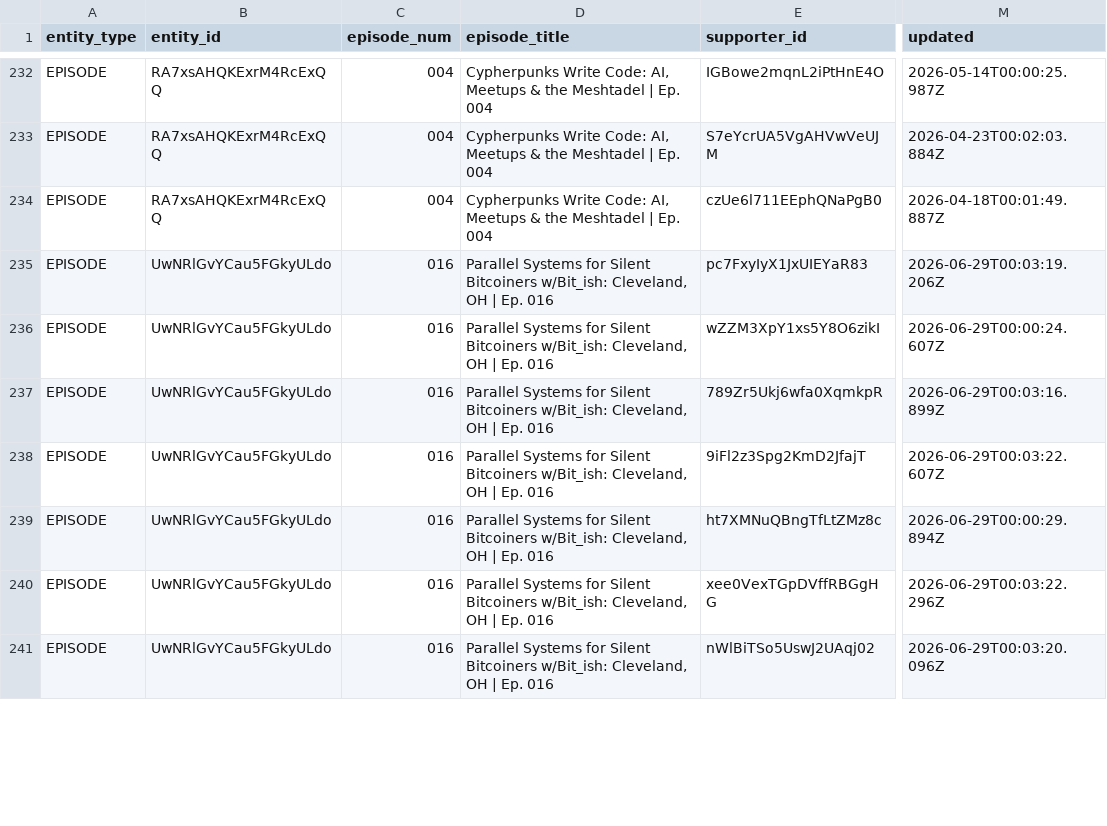
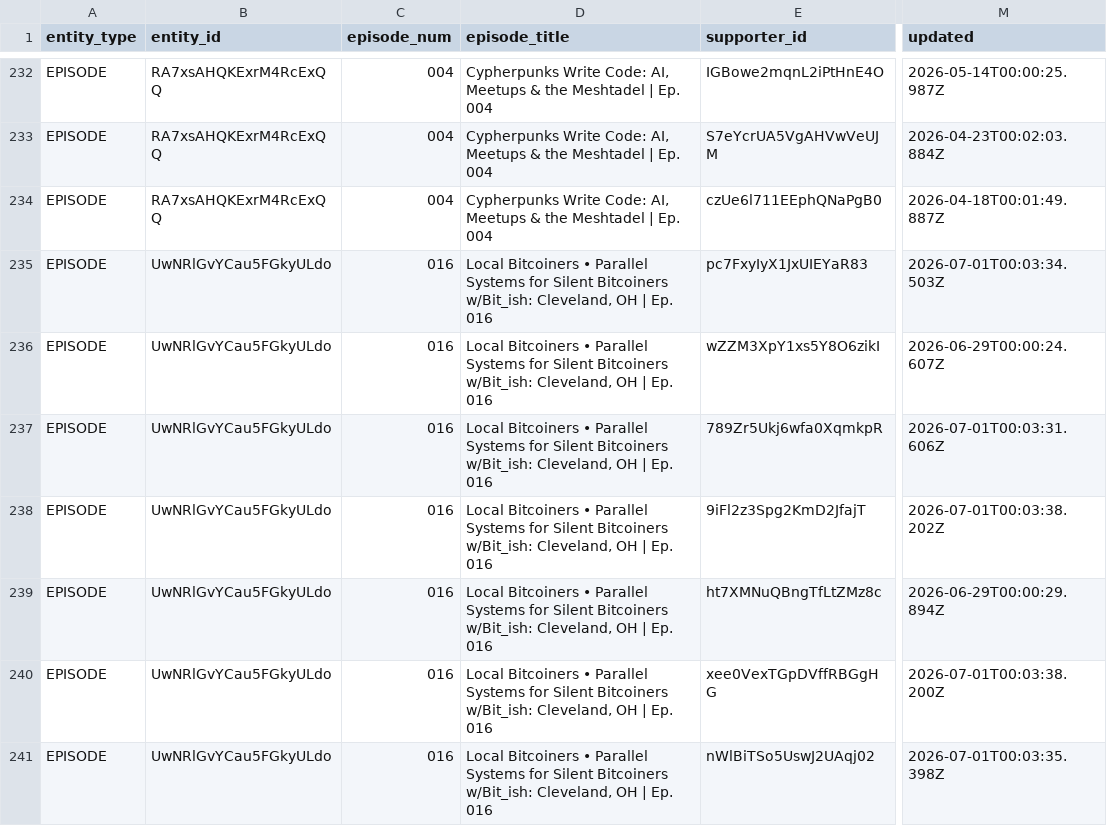
Before and after one commit to ReedBTC/localbitcoiners, a CSV file: data/fountain-api.csv, drawn as a sheet; only a part is shown, gaps mark what is left out; the diff covers the shown part only; the diff names each change by its address in the sheet, - before the commit and + after, or states it on an @@ line.

```diff
--- a/data/fountain-api.csv
+++ b/data/fountain-api.csv
-D235:D241 (episode_title): Parallel Systems…
+D235:D241 (episode_title): Local Bitcoiners • Parallel Systems…
-M235 (updated): 2026-06-29T00:03:19.206Z
+M235 (updated): 2026-07-01T00:03:34.503Z
-M237 (updated): 2026-06-29T00:03:16.899Z
+M237 (updated): 2026-07-01T00:03:31.606Z
-M238 (updated): 2026-06-29T00:03:22.607Z
+M238 (updated): 2026-07-01T00:03:38.202Z
-M240 (updated): 2026-06-29T00:03:22.296Z
+M240 (updated): 2026-07-01T00:03:38.200Z
-M241 (updated): 2026-06-29T00:03:20.096Z
+M241 (updated): 2026-07-01T00:03:35.398Z
```
Also changed, not shown: 93 edited cells elsewhere in this file, data/leaderboards.csv, 4 other files.
